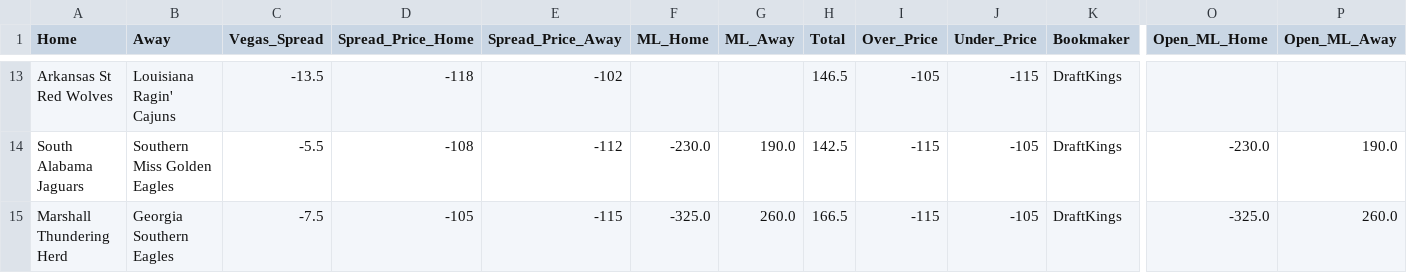
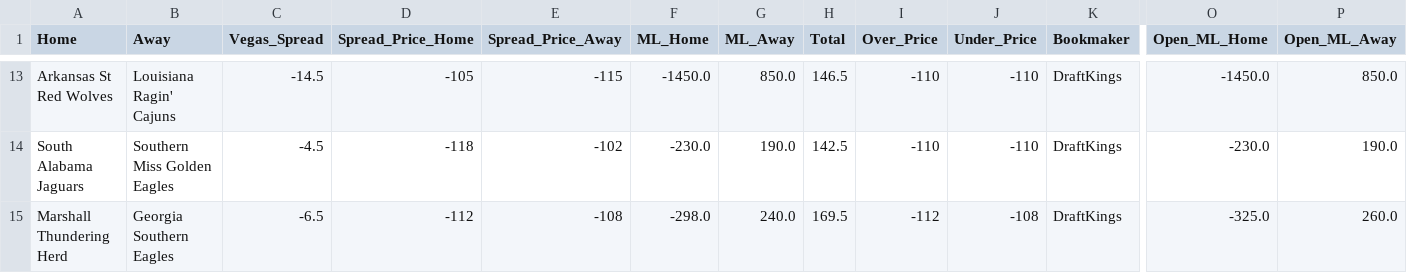
Before and after one commit to Vision919/cbb-sharp-data, a CSV file: vegas_odds.csv, drawn as a sheet; only a part is shown, gaps mark what is left out; the diff covers the shown part only; the diff names each change by its address in the sheet, - before the commit and + after, or states it on an @@ line.

Commit message:
Vegas Update 2026-02-27 15:25:08

```diff
--- a/vegas_odds.csv
+++ b/vegas_odds.csv
-C13 (Vegas_Spread): -13.5
+C13 (Vegas_Spread): -14.5
-D13 (Spread_Price_Home): -118
+D13 (Spread_Price_Home): -105
-E13 (Spread_Price_Away): -102
+E13 (Spread_Price_Away): -115
-F13 (ML_Home): (empty)
+F13 (ML_Home): -1450.0
-G13 (ML_Away): (empty)
+G13 (ML_Away): 850.0
-I13 (Over_Price): -105
+I13 (Over_Price): -110
-J13 (Under_Price): -115
+J13 (Under_Price): -110
-O13 (Open_ML_Home): (empty)
+O13 (Open_ML_Home): -1450.0
-P13 (Open_ML_Away): (empty)
+P13 (Open_ML_Away): 850.0
-C14 (Vegas_Spread): -5.5
+C14 (Vegas_Spread): -4.5
-D14 (Spread_Price_Home): -108
+D14 (Spread_Price_Home): -118
-E14 (Spread_Price_Away): -112
+E14 (Spread_Price_Away): -102
-I14 (Over_Price): -115
+I14 (Over_Price): -110
-J14 (Under_Price): -105
+J14 (Under_Price): -110
-C15 (Vegas_Spread): -7.5
+C15 (Vegas_Spread): -6.5
-D15 (Spread_Price_Home): -105
+D15 (Spread_Price_Home): -112
-E15 (Spread_Price_Away): -115
+E15 (Spread_Price_Away): -108
-F15 (ML_Home): -325.0
+F15 (ML_Home): -298.0
-G15 (ML_Away): 260.0
+G15 (ML_Away): 240.0
-H15 (Total): 166.5
+H15 (Total): 169.5
-I15 (Over_Price): -115
+I15 (Over_Price): -112
-J15 (Under_Price): -105
+J15 (Under_Price): -108
```
Also changed, not shown: 56 edited cells elsewhere in this file.
